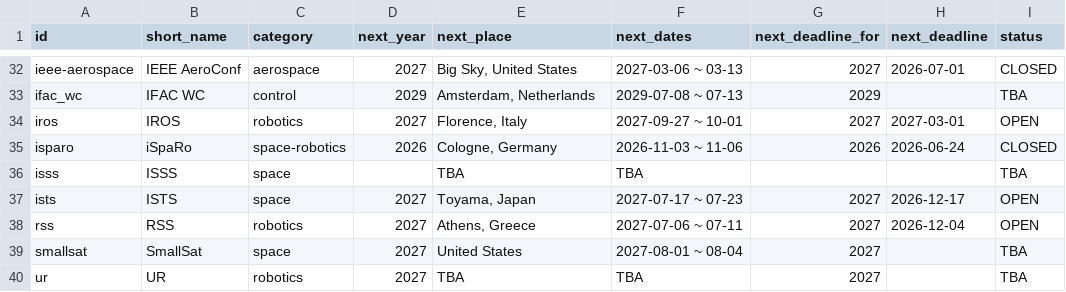
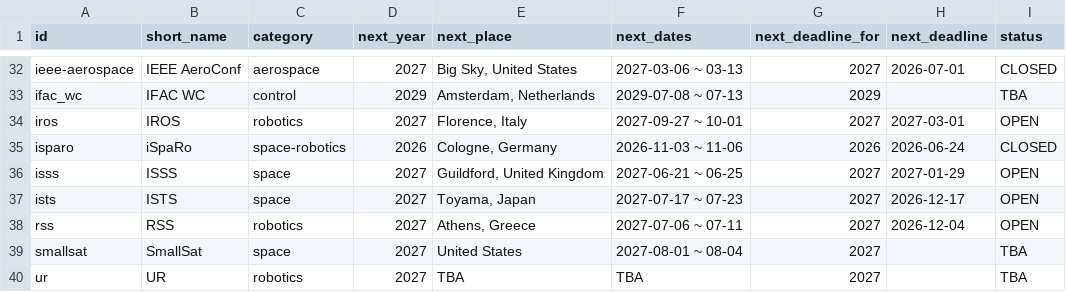
Before and after one commit to kijang-IK/space-robotics-conferences, a CSV file: data/upcoming.csv, drawn as a sheet; only a part is shown, gaps mark what is left out; the diff names each change by its address in the sheet, - before the commit and + after, or states it on an @@ line.

```diff
--- a/data/upcoming.csv
+++ b/data/upcoming.csv
-D36 (next_year): (empty)
+D36 (next_year): 2027
-E36 (next_place): TBA
+E36 (next_place): Guildford, United Kingdom
-F36 (next_dates): TBA
+F36 (next_dates): 2027-06-21 ~ 06-25
-G36 (next_deadline_for): (empty)
+G36 (next_deadline_for): 2027
-H36 (next_deadline): (empty)
+H36 (next_deadline): 2027-01-29
-I36 (status): TBA
+I36 (status): OPEN
```
Also changed, not shown: data/editions.csv, 29 other files.
